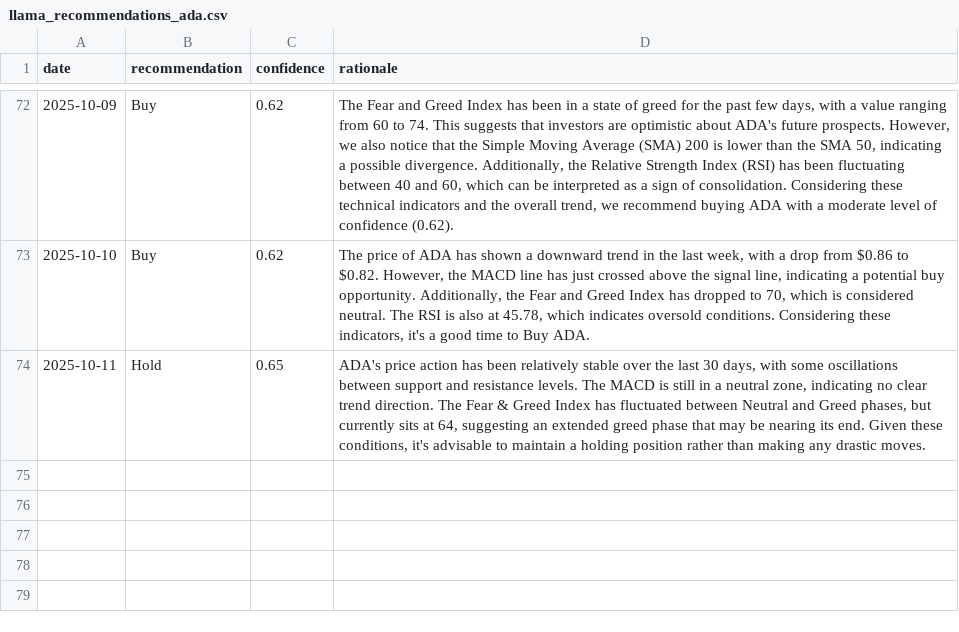
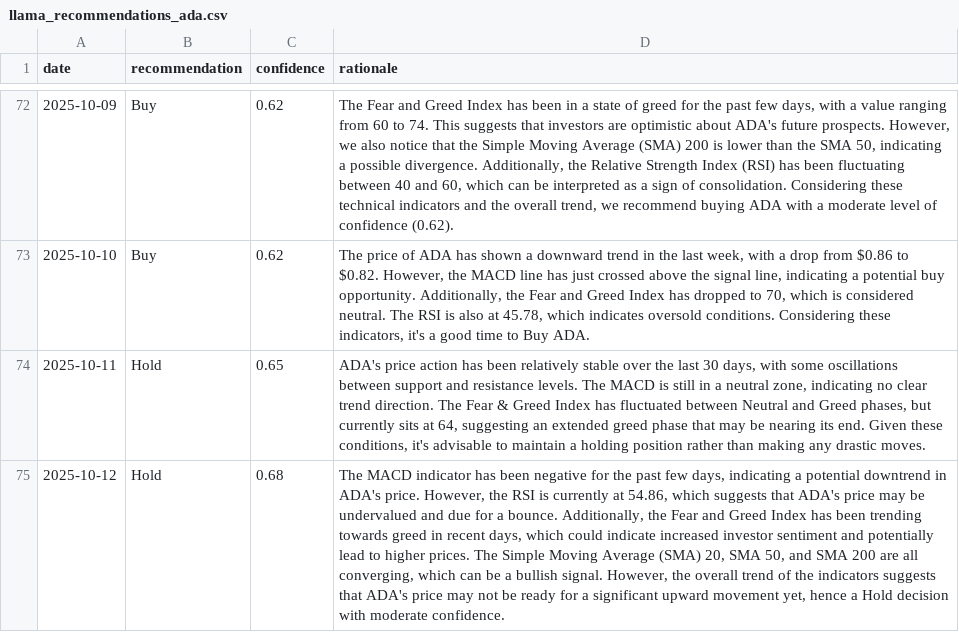
Before and after one commit to amrelsawalhi/DipSignal, a CSV file: data/llama_recommendations_ada.csv, drawn as a sheet; only a part is shown, gaps mark what is left out; the diff names each change by its address in the sheet, - before the commit and + after, or states it on an @@ line.

```diff
--- a/data/llama_recommendations_ada.csv
+++ b/data/llama_recommendations_ada.csv
+row 75: 2025-10-12 | Hold | 0.68 | The MACD indicator has been negative for the past few days, indicating a potential downtrend in ADA's price. However, the RSI is currently at 54.86, which suggests that ADA's price may be undervalued and due for a bounce. Additionally, the Fear and Greed Index has been trending towards greed in recent days, which could indicate increased investor sentiment and potentially lead to higher prices. The Simple Moving Average (SMA) 20, SMA 50, and SMA 200 are all converging, which can be a bullish signal. However, the overall trend of the indicators suggests that ADA's price may not be ready for a significant upward movement yet, hence a Hold decision with moderate confidence.
```
Also changed, not shown: data/llama_recommendations_bnb.csv, data/llama_recommendations_btc.csv, 11 other files.
